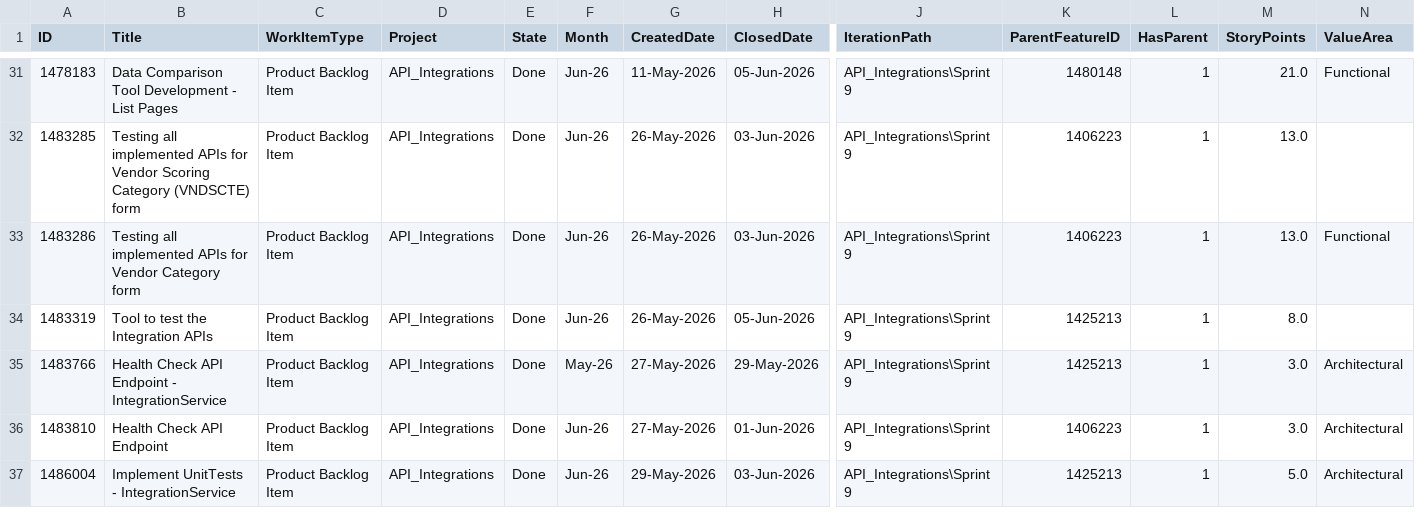
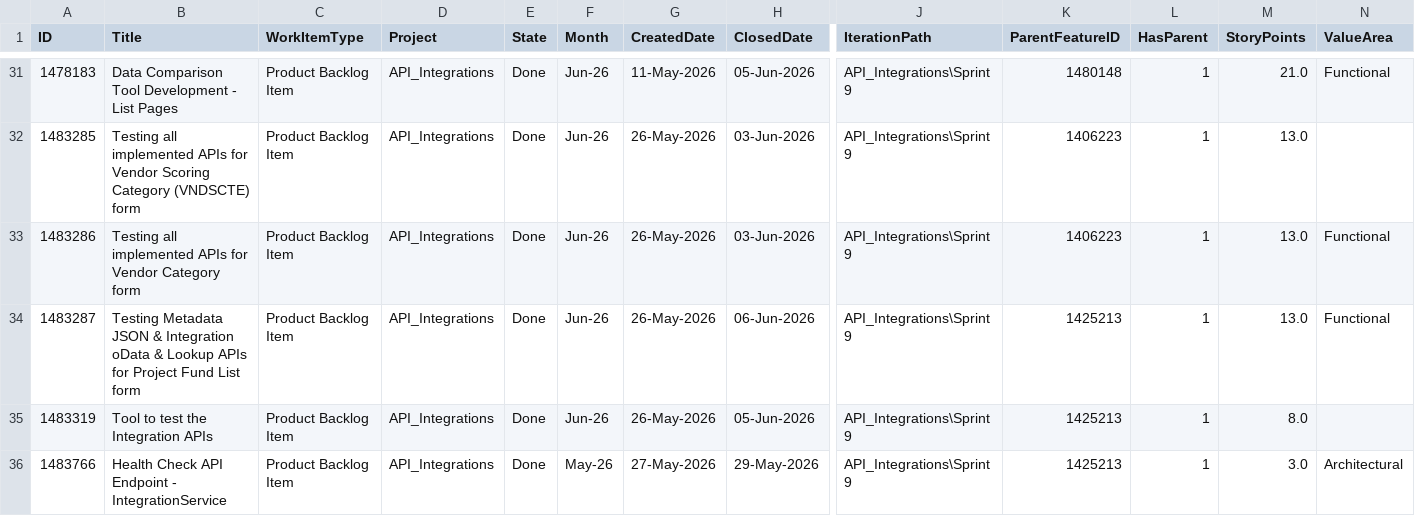
Before and after one commit to manishwali/Experiment, a CSV file: KPI_PBIs.csv, drawn as a sheet; only a part is shown, gaps mark what is left out; the shorter side is filled out with more unchanged rows; rows hold the shown columns only; the diff names each change by its address in the sheet, - before the commit and + after, or states it on an @@ line.

```diff
--- a/KPI_PBIs.csv
+++ b/KPI_PBIs.csv
+row 34: 1483287 | Testing Metadata JSON & Integration oData & Lookup APIs for Project Fund List form | Product Backlog Item | API_Integrations | Done | Jun-26 | 26-May-2026 | 06-Jun-2026 | API_Integrations\Sprint 9 | 1425213 | 1 | 13.0 | Functional
```
Also changed, not shown: KPI_Bugs.csv.
